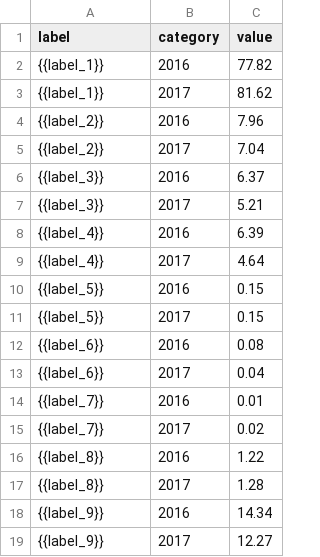
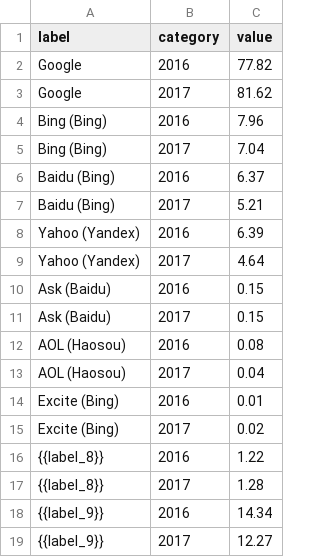
Before and after one commit to Vizzuality/internet-health-report, a CSV file: src/data/3.2.csv, drawn as a sheet.

Commit message:
Update the structure of the data

```diff
--- a/src/data/3.2.csv
+++ b/src/data/3.2.csv
@@ -1,16 +1,16 @@
 label,category,value
-{{label_1}},2016,77.82
-{{label_1}},2017,81.62
-{{label_2}},2016,7.96
-{{label_2}},2017,7.04
-{{label_3}},2016,6.37
-{{label_3}},2017,5.21
-{{label_4}},2016,6.39
-{{label_4}},2017,4.64
-{{label_5}},2016,0.15
-{{label_5}},2017,0.15
-{{label_6}},2016,0.08
-{{label_6}},2017,0.04
-{{label_7}},2016,0.01
-{{label_7}},2017,0.02
+Google,2016,77.82
+Google,2017,81.62
+Bing (Bing),2016,7.96
+Bing (Bing),2017,7.04
+Baidu (Bing),2016,6.37
+Baidu (Bing),2017,5.21
+Yahoo (Yandex),2016,6.39
+Yahoo (Yandex),2017,4.64
+Ask (Baidu),2016,0.15
+Ask (Baidu),2017,0.15
+AOL (Haosou),2016,0.08
+AOL (Haosou),2017,0.04
+Excite (Bing),2016,0.01
+Excite (Bing),2017,0.02
 {{label_8}},2016,1.22
```
Also changed, not shown: 8 other files.
